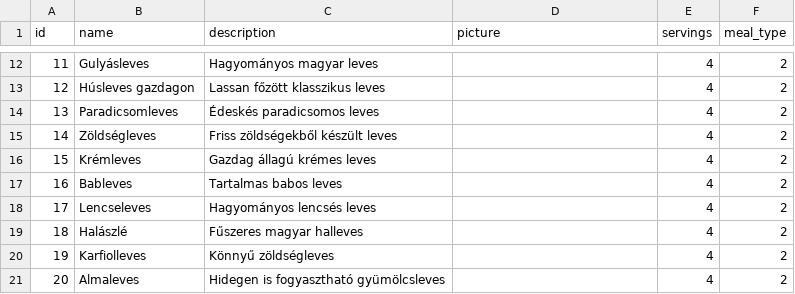
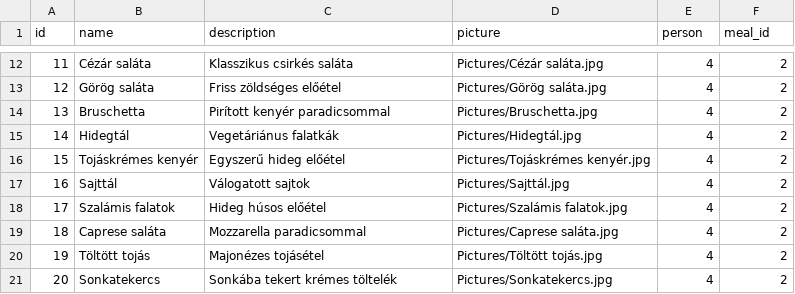
Before and after one commit to ngyptrk/etlaptervezo, a CSV file: server/database/csv/recipes.csv, drawn as a sheet; only a part is shown, gaps mark what is left out; the diff covers the shown part only.

```diff
--- a/server/database/csv/recipes.csv
+++ b/server/database/csv/recipes.csv
@@ -1 +1 @@
-id;name;description;picture;servings;meal_type
+id;name;description;picture;person;meal_id
@@ -12,10 +12,10 @@ id;name;description;picture;servings;meal_type
-11;Gulyásleves;Hagyományos magyar leves;;4;2
-12;Húsleves gazdagon;Lassan főzött klasszikus leves;;4;2
-13;Paradicsomleves;Édeskés paradicsomos leves;;4;2
-14;Zöldségleves;Friss zöldségekből készült leves;;4;2
-15;Krémleves;Gazdag állagú krémes leves;;4;2
-16;Bableves;Tartalmas babos leves;;4;2
-17;Lencseleves;Hagyományos lencsés leves;;4;2
-18;Halászlé;Fűszeres magyar halleves;;4;2
-19;Karfiolleves;Könnyű zöldségleves;;4;2
-20;Almaleves;Hidegen is fogyasztható gyümölcsleves;;4;2
+11;Cézár saláta;Klasszikus csirkés saláta;Pictures/Cézár saláta.jpg;4;2
+12;Görög saláta;Friss zöldséges előétel;Pictures/Görög saláta.jpg;4;2
+13;Bruschetta;Pirított kenyér paradicsommal;Pictures/Bruschetta.jpg;4;2
+14;Hidegtál;Vegetáriánus falatkák;Pictures/Hidegtál.jpg;4;2
+15;Tojáskrémes kenyér;Egyszerű hideg előétel;Pictures/Tojáskrémes kenyér.jpg;4;2
+16;Sajttál;Válogatott sajtok;Pictures/Sajttál.jpg;4;2
+17;Szalámis falatok;Hideg húsos előétel;Pictures/Szalámis falatok.jpg;4;2
+18;Caprese saláta;Mozzarella paradicsommal;Pictures/Caprese saláta.jpg;4;2
+19;Töltött tojás;Majonézes tojásétel;Pictures/Töltött tojás.jpg;4;2
+20;Sonkatekercs;Sonkába tekert krémes töltelék;Pictures/Sonkatekercs.jpg;4;2
```
Also changed, not shown: 120 edited cells elsewhere in this file, server/database/csv/raw_ingredients.csv, 57 other files.
